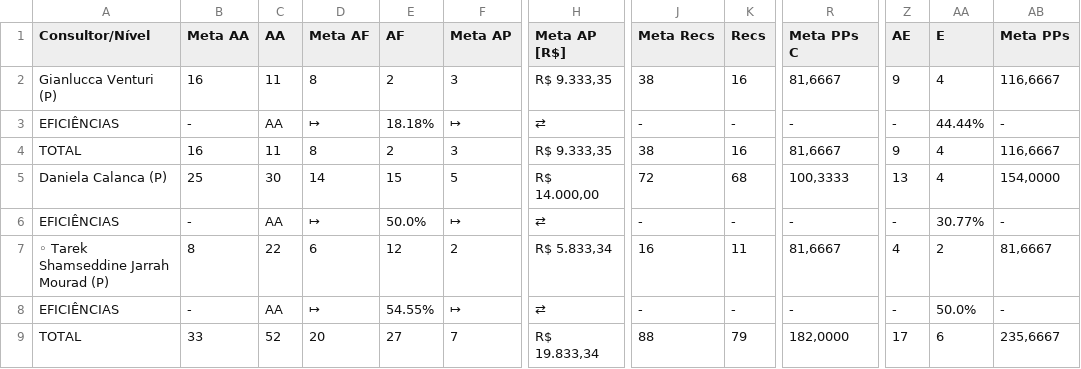
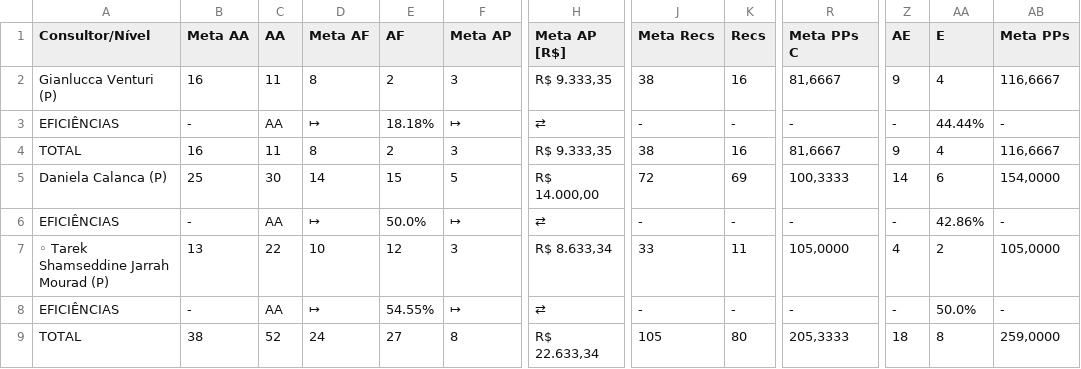
Before and after one commit to officew1goiania/gestaoavista2, a CSV file: dados_semana.csv, drawn as a sheet; only a part is shown, gaps mark what is left out; the diff names each change by its address in the sheet, - before the commit and + after, or states it on an @@ line.

```diff
--- a/dados_semana.csv
+++ b/dados_semana.csv
-K5 (Recs): 68
+K5 (Recs): 69
-Z5 (AE): 13
+Z5 (AE): 14
-AA5 (E): 4
+AA5 (E): 6
-AA6 (E): 30.77%
+AA6 (E): 42.86%
-B7 (Meta AA): 8
+B7 (Meta AA): 13
-D7 (Meta AF): 6
+D7 (Meta AF): 10
-F7 (Meta AP): 2
+F7 (Meta AP): 3
-H7 (Meta AP [R$]): R$ 5.833,34
+H7 (Meta AP [R$]): R$ 8.633,34
-J7 (Meta Recs): 16
+J7 (Meta Recs): 33
-R7 (Meta PPs C): 81,6667
+R7 (Meta PPs C): 105,0000
-AB7 (Meta PPs): 81,6667
+AB7 (Meta PPs): 105,0000
-B9 (Meta AA): 33
+B9 (Meta AA): 38
-D9 (Meta AF): 20
+D9 (Meta AF): 24
-F9 (Meta AP): 7
+F9 (Meta AP): 8
-H9 (Meta AP [R$]): R$ 19.833,34
+H9 (Meta AP [R$]): R$ 22.633,34
-J9 (Meta Recs): 88
+J9 (Meta Recs): 105
-K9 (Recs): 79
+K9 (Recs): 80
-R9 (Meta PPs C): 182,0000
+R9 (Meta PPs C): 205,3333
-Z9 (AE): 17
+Z9 (AE): 18
-AA9 (E): 6
+AA9 (E): 8
-AB9 (Meta PPs): 235,6667
+AB9 (Meta PPs): 259,0000
```
Also changed, not shown: dados_extraidos.csv, ranking_muapd.csv, 1 other file.
